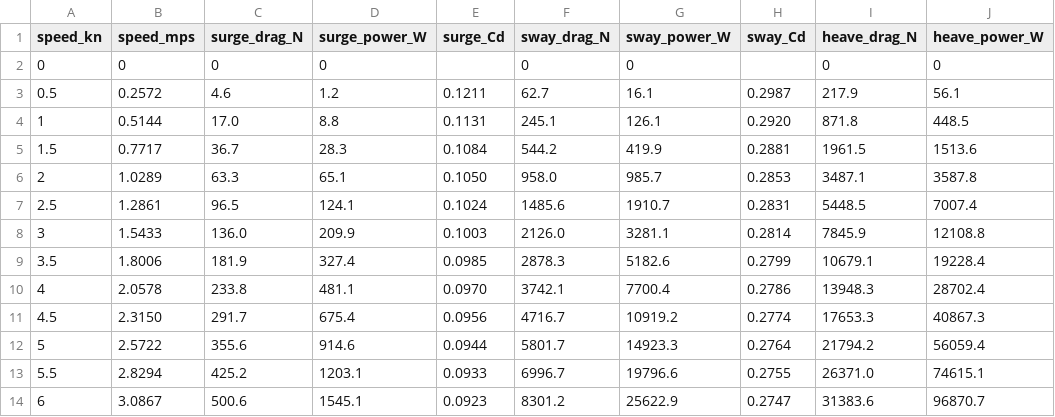
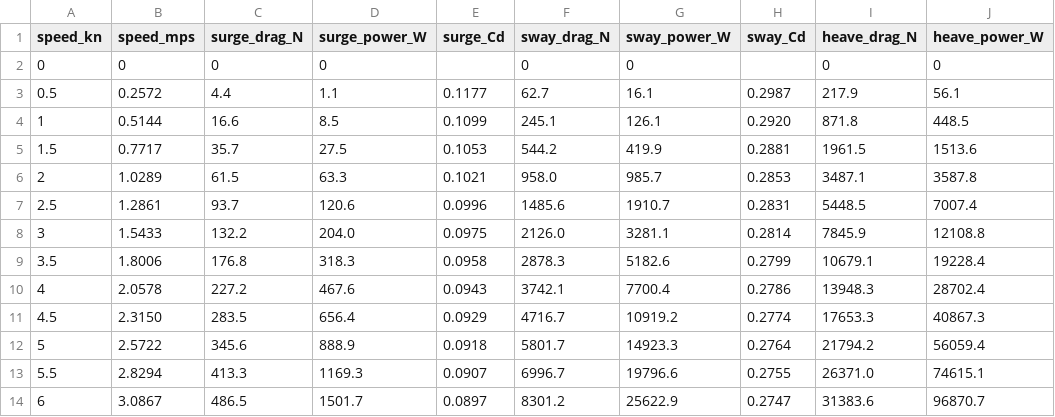
Before and after one commit to torqueNomad/AS-CFD, a CSV file: results/drag_power_table.csv, drawn as a sheet; only a part is shown; the diff names each change by its address in the sheet, - before the commit and + after, or states it on an @@ line.

```diff
--- a/results/drag_power_table.csv
+++ b/results/drag_power_table.csv
-C3 (surge_drag_N): 4.6
+C3 (surge_drag_N): 4.4
-D3 (surge_power_W): 1.2
+D3 (surge_power_W): 1.1
-E3 (surge_Cd): 0.1211
+E3 (surge_Cd): 0.1177
-C4 (surge_drag_N): 17.0
+C4 (surge_drag_N): 16.6
-D4 (surge_power_W): 8.8
+D4 (surge_power_W): 8.5
-E4 (surge_Cd): 0.1131
+E4 (surge_Cd): 0.1099
-C5 (surge_drag_N): 36.7
+C5 (surge_drag_N): 35.7
-D5 (surge_power_W): 28.3
+D5 (surge_power_W): 27.5
-E5 (surge_Cd): 0.1084
+E5 (surge_Cd): 0.1053
-C6 (surge_drag_N): 63.3
+C6 (surge_drag_N): 61.5
-D6 (surge_power_W): 65.1
+D6 (surge_power_W): 63.3
-E6 (surge_Cd): 0.1050
+E6 (surge_Cd): 0.1021
-C7 (surge_drag_N): 96.5
+C7 (surge_drag_N): 93.7
-D7 (surge_power_W): 124.1
+D7 (surge_power_W): 120.6
-E7 (surge_Cd): 0.1024
+E7 (surge_Cd): 0.0996
-C8 (surge_drag_N): 136.0
+C8 (surge_drag_N): 132.2
-D8 (surge_power_W): 209.9
+D8 (surge_power_W): 204.0
-E8 (surge_Cd): 0.1003
+E8 (surge_Cd): 0.0975
-C9 (surge_drag_N): 181.9
+C9 (surge_drag_N): 176.8
-D9 (surge_power_W): 327.4
+D9 (surge_power_W): 318.3
-E9 (surge_Cd): 0.0985
+E9 (surge_Cd): 0.0958
-C10 (surge_drag_N): 233.8
+C10 (surge_drag_N): 227.2
-D10 (surge_power_W): 481.1
+D10 (surge_power_W): 467.6
-E10 (surge_Cd): 0.0970
+E10 (surge_Cd): 0.0943
-C11 (surge_drag_N): 291.7
+C11 (surge_drag_N): 283.5
-D11 (surge_power_W): 675.4
+D11 (surge_power_W): 656.4
-E11 (surge_Cd): 0.0956
+E11 (surge_Cd): 0.0929
-C12 (surge_drag_N): 355.6
+C12 (surge_drag_N): 345.6
-D12 (surge_power_W): 914.6
+D12 (surge_power_W): 888.9
-E12 (surge_Cd): 0.0944
+E12 (surge_Cd): 0.0918
-C13 (surge_drag_N): 425.2
+C13 (surge_drag_N): 413.3
-D13 (surge_power_W): 1203.1
+D13 (surge_power_W): 1169.3
-E13 (surge_Cd): 0.0933
+E13 (surge_Cd): 0.0907
-C14 (surge_drag_N): 500.6
+C14 (surge_drag_N): 486.5
-D14 (surge_power_W): 1545.1
+D14 (surge_power_W): 1501.7
-E14 (surge_Cd): 0.0923
+E14 (surge_Cd): 0.0897
```
Also changed, not shown: results/runs_raw.csv, results/yplus_summary.csv, 34 other files.
